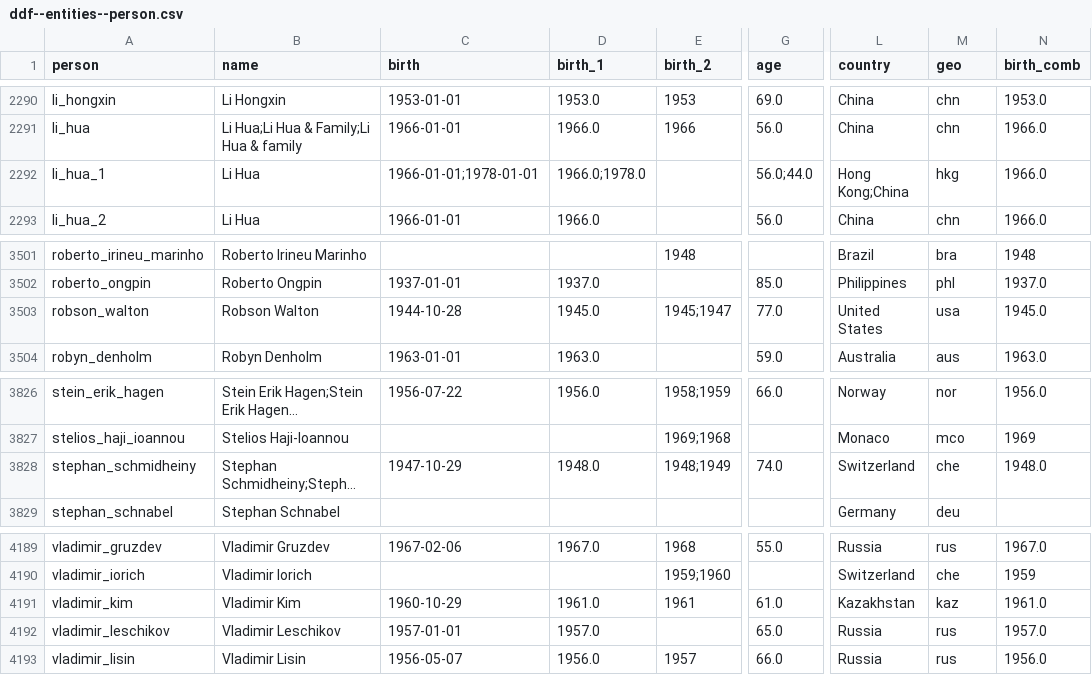
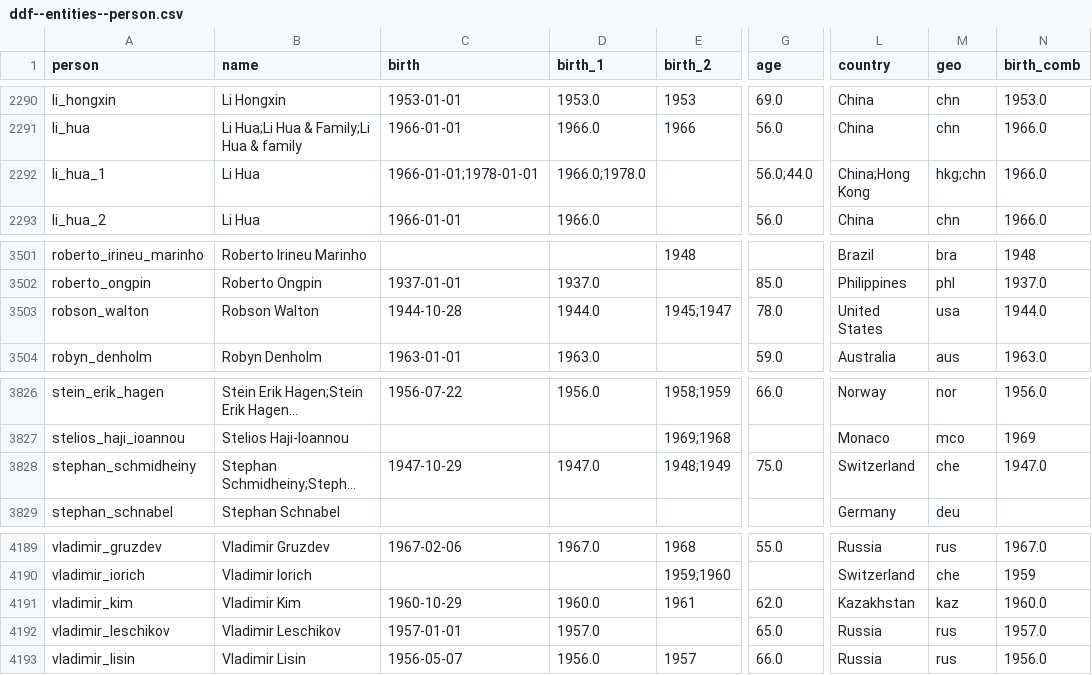
Before and after one commit to open-numbers/ddf--gapminder--billionaires, a CSV file: etl/intermediate/hurun/ddf--entities--person.csv, drawn as a sheet; only a part is shown, gaps mark what is left out; long unchanged cells end in …; the diff covers the shown part only; the diff names each change by its address in the sheet, - before the commit and + after, or states it on an @@ line.

```diff
--- a/etl/intermediate/hurun/ddf--entities--person.csv
+++ b/etl/intermediate/hurun/ddf--entities--person.csv
-L2292 (country): Hong Kong;China
+L2292 (country): China;Hong Kong
-M2292 (geo): hkg
+M2292 (geo): hkg;chn
-D3503 (birth_1): 1945.0
+D3503 (birth_1): 1944.0
-G3503 (age): 77.0
+G3503 (age): 78.0
-N3503 (birth_comb): 1945.0
+N3503 (birth_comb): 1944.0
-D3828 (birth_1): 1948.0
+D3828 (birth_1): 1947.0
-G3828 (age): 74.0
+G3828 (age): 75.0
-N3828 (birth_comb): 1948.0
+N3828 (birth_comb): 1947.0
-D4191 (birth_1): 1961.0
+D4191 (birth_1): 1960.0
-G4191 (age): 61.0
+G4191 (age): 62.0
-N4191 (birth_comb): 1961.0
+N4191 (birth_comb): 1960.0
```
Also changed, not shown: 15 edited cells elsewhere in this file, etl/intermediate/forbes/ddf--entities--person.csv, 5 other files.
